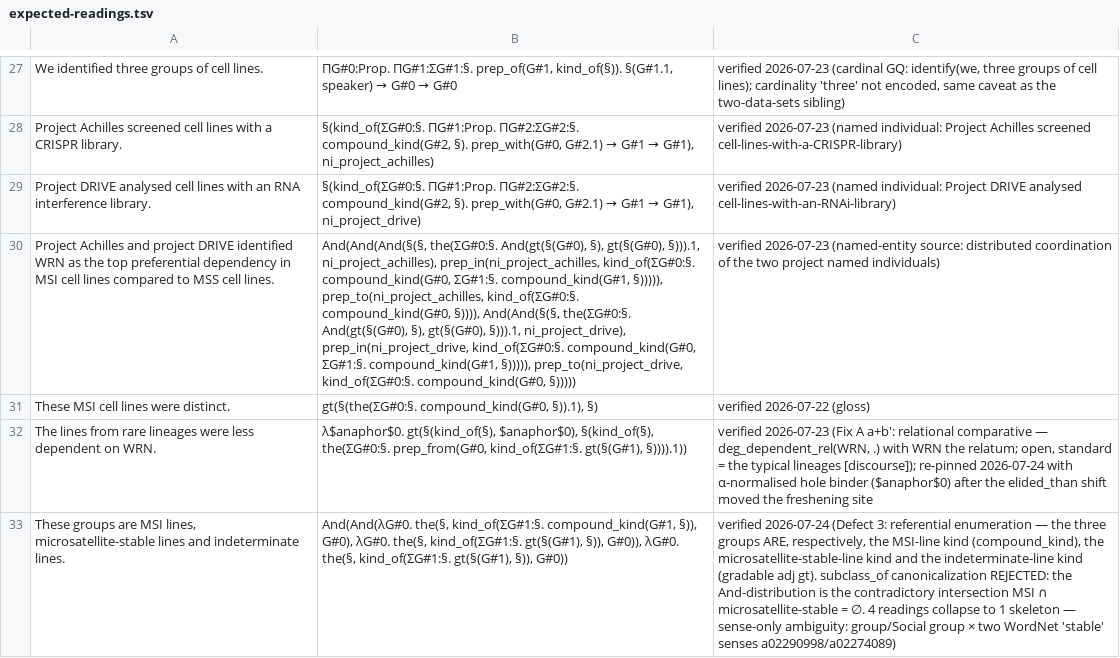
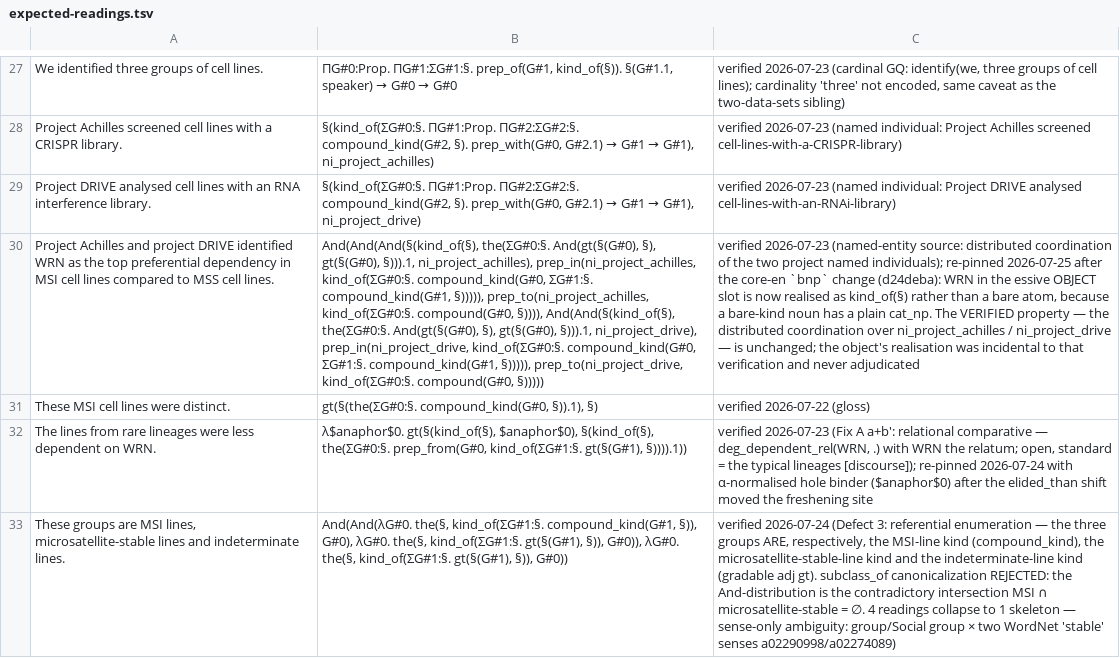
Before and after one commit to eigenius/eigenius, a TSV file: experiments/parsing/expected-readings.tsv, drawn as a sheet; only a part is shown, gaps mark what is left out; the diff names each change by its address in the sheet, - before the commit and + after, or states it on an @@ line.

```diff
--- a/experiments/parsing/expected-readings.tsv
+++ b/experiments/parsing/expected-readings.tsv
-B30: And(And(And(§(§, the(ΣG#0:§. And(gt(§(G#0), §), gt(§(G#0), §))).1, ni_project_achilles), prep_in(ni_project_achilles, kind_of(ΣG#0:§. compound_kind(G#0, ΣG#1:§. compound_kind(G#1, §))))), prep_to(ni_project_achilles, kind_of(ΣG#0:§. compound_kind(G#0, §)))), And(And(§(§, the(ΣG#0:§. And(gt(§(G#0), §), gt(§(G#0), §))).1, ni_project_drive), prep_in(ni_project_drive, kind_of(ΣG#0:§. compound_kind(G#0, ΣG#1:§. compound_kind(G#1, §))))), prep_to(ni_project_drive, kind_of(ΣG#0:§. compound_kind(G#0, §)))))
+B30: And(And(And(§(kind_of(§), the(ΣG#0:§. And(gt(§(G#0), §), gt(§(G#0), §))).1, ni_project_achilles), prep_in(ni_project_achilles, kind_of(ΣG#0:§. compound_kind(G#0, ΣG#1:§. compound_kind(G#1, §))))), prep_to(ni_project_achilles, kind_of(ΣG#0:§. compound(G#0, §)))), And(And(§(kind_of(§), the(ΣG#0:§. And(gt(§(G#0), §), gt(§(G#0), §))).1, ni_project_drive), prep_in(ni_project_drive, kind_of(ΣG#0:§. compound_kind(G#0, ΣG#1:§. compound_kind(G#1, §))))), prep_to(ni_project_drive, kind_of(ΣG#0:§. compound(G#0, §)))))
-C30: …project named individuals)
+C30: …project named individuals); re-pinned 2026-07-25 after the core-en `bnp` change (d24deba): WRN in the essive OBJECT slot is now realised as kind_of(§) rather than a bare atom, because a bare-kind noun has a plain cat_np. The VERIFIED property — the distributed coordination over ni_project_achilles / ni_project_drive — is unchanged; the object's realisation was incidental to that verification and never adjudicated
```
